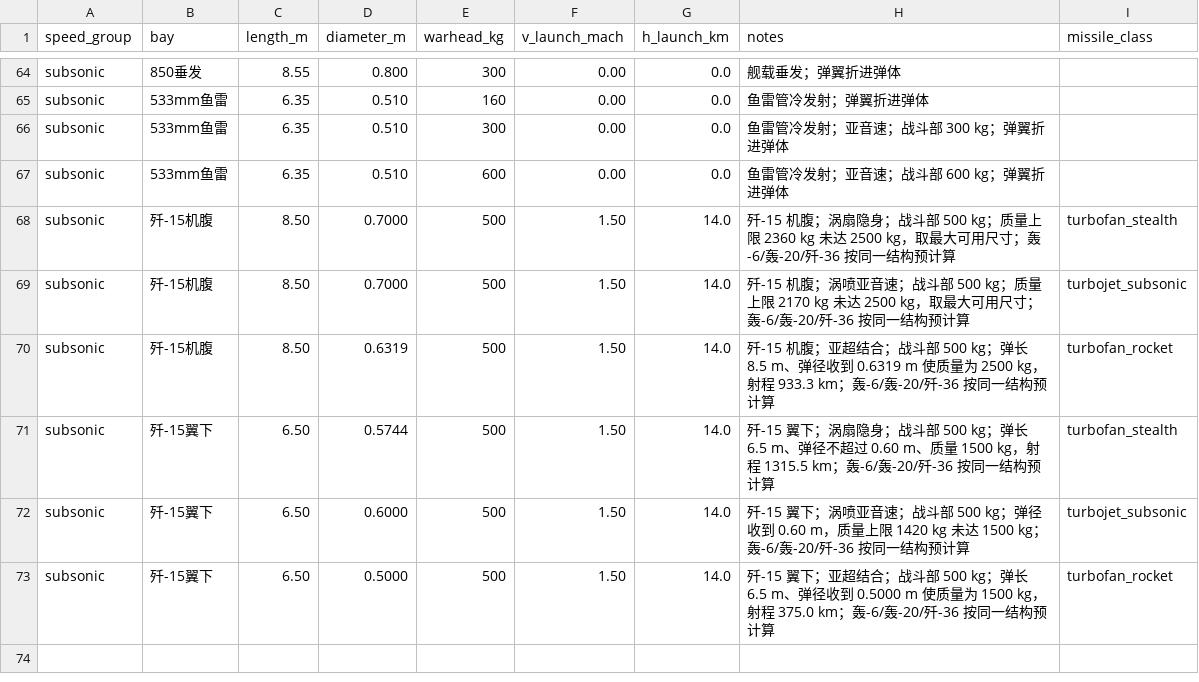
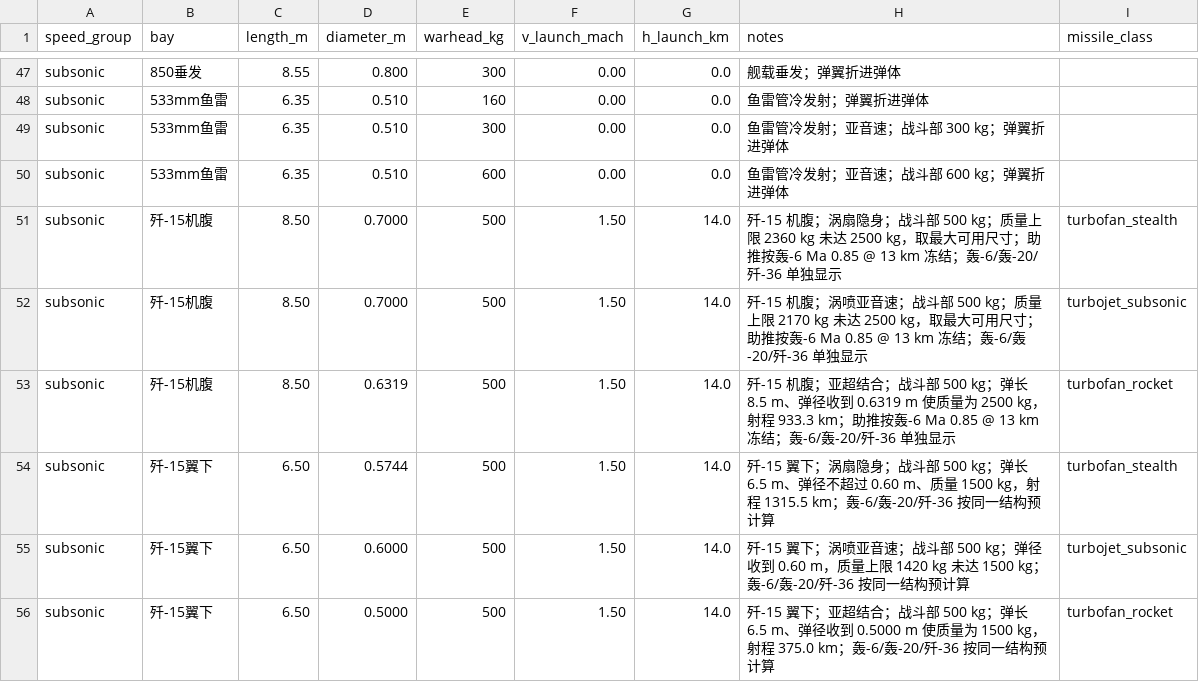
Before and after one commit to xtxsinan-lgtm/military_simulators, a CSV file: data/missile_range_preset_database.csv, drawn as a sheet; only a part is shown, gaps mark what is left out; the diff covers the shown part only.

```diff
--- a/data/missile_range_preset_database.csv
+++ b/data/missile_range_preset_database.csv
@@ -67,5 +50,5 @@ subsonic,533mm鱼雷,6.35,0.510,300,0.00,0.0,鱼雷管冷发射；亚音速；
 subsonic,533mm鱼雷,6.35,0.510,600,0.00,0.0,鱼雷管冷发射；亚音速；战斗部 600 kg；弹翼折进弹体,
-subsonic,歼-15机腹,8.50,0.7000,500,1.50,14.0,歼-15 机腹；涡扇隐身；战斗部 500 kg；质量上限 2360 kg 未达 2500 kg，取最大可用尺寸；轰-6/轰-20/歼-36 按同一结构预计算,turbofan_stealth
-subsonic,歼-15机腹,8.50,0.7000,500,1.50,14.0,歼-15 机腹；涡喷亚音速；战斗部 500 kg；质量上限 2170 kg 未达 2500 kg，取最大可用尺寸；轰-6/轰-20/歼-36 按同一结构预计算,turbojet_subsonic
-subsonic,歼-15机腹,8.50,0.6319,500,1.50,14.0,歼-15 机腹；亚超结合；战斗部 500 kg；弹长 8.5 m、弹径收到 0.6319 m 使质量为 2500 kg，射程 933.3 km；轰-6/轰-20/歼-36 按同一结构预计算,turbofan_rocket
+subsonic,歼-15机腹,8.50,0.7000,500,1.50,14.0,歼-15 机腹；涡扇隐身；战斗部 500 kg；质量上限 2360 kg 未达 2500 kg，取最大可用尺寸；助推按轰-6 Ma 0.85 @ 13 km 冻结；轰-6/轰-20/歼-36 单独显示,turbofan_stealth
+subsonic,歼-15机腹,8.50,0.7000,500,1.50,14.0,歼-15 机腹；涡喷亚音速；战斗部 500 kg；质量上限 2170 kg 未达 2500 kg，取最大可用尺寸；助推按轰-6 Ma 0.85 @ 13 km 冻结；轰-6/轰-20/歼-36 单独显示,turbojet_subsonic
+subsonic,歼-15机腹,8.50,0.6319,500,1.50,14.0,歼-15 机腹；亚超结合；战斗部 500 kg；弹长 8.5 m、弹径收到 0.6319 m 使质量为 2500 kg，射程 933.3 km；助推按轰-6 Ma 0.85 @ 13 km 冻结；轰-6/轰-20/歼-36 单独显示,turbofan_rocket
 subsonic,歼-15翼下,6.50,0.5744,500,1.50,14.0,歼-15 翼下；涡扇隐身；战斗部 500 kg；弹长 6.5 m、弹径不超过 0.60 m、质量 1500 kg，射程 1315.5 km；轰-6/轰-20/歼-36 按同一结构预计算,turbofan_stealth
```
Also changed, not shown: 17 removed rows and 34 edited cells elsewhere in this file, docs/py/data/missile_range_preset_database.csv, 19 other files.
